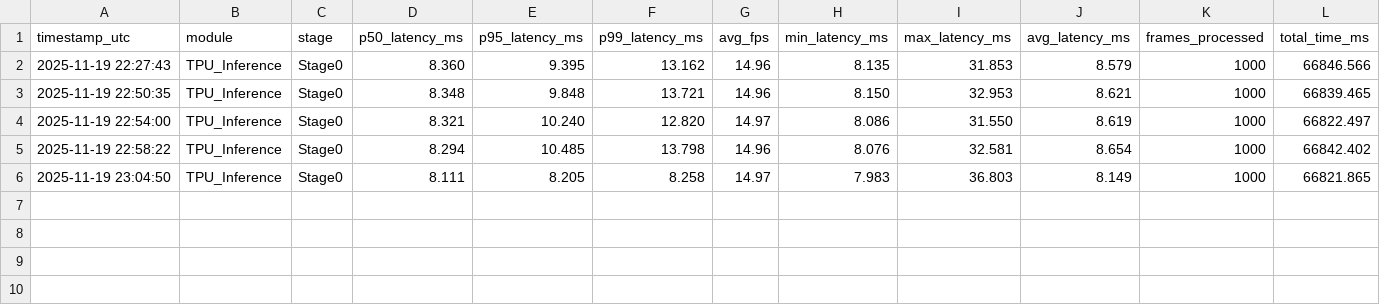
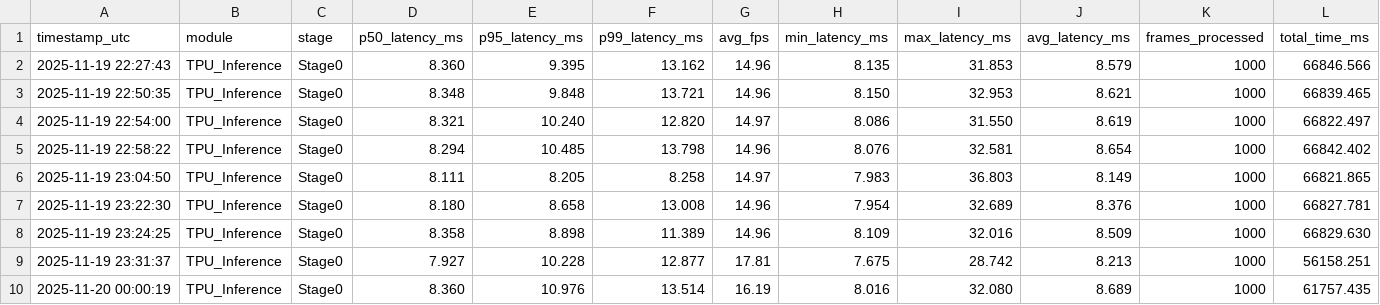
Before and after one commit to JulianNovosad/CoralEdgeTpu, a CSV file: DAILYLOGS/tpu_benchmark.csv, drawn as a sheet.

```diff
--- a/DAILYLOGS/tpu_benchmark.csv
+++ b/DAILYLOGS/tpu_benchmark.csv
@@ -6 +6,5 @@ timestamp_utc,module,stage,p50_latency_ms,p95_latency_ms,p99_latency_ms,avg_fps,
 2025-11-19 23:04:50,TPU_Inference,Stage0,8.111,8.205,8.258,14.97,7.983,36.803,8.149,1000,66821.865
+2025-11-19 23:22:30,TPU_Inference,Stage0,8.180,8.658,13.008,14.96,7.954,32.689,8.376,1000,66827.781
+2025-11-19 23:24:25,TPU_Inference,Stage0,8.358,8.898,11.389,14.96,8.109,32.016,8.509,1000,66829.630
+2025-11-19 23:31:37,TPU_Inference,Stage0,7.927,10.228,12.877,17.81,7.675,28.742,8.213,1000,56158.251
+2025-11-20 00:00:19,TPU_Inference,Stage0,8.360,10.976,13.514,16.19,8.016,32.080,8.689,1000,61757.435
```
Also changed, not shown: 5 other files.
